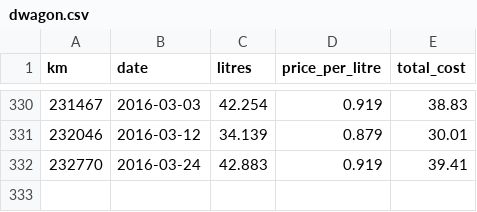
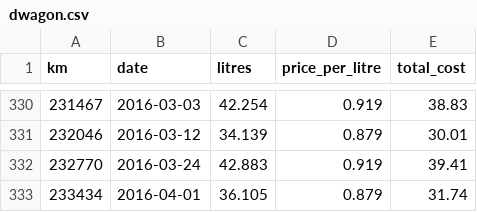
Before and after one commit to tylert/fuel-usage, a CSV file: dwagon.csv, drawn as a sheet; only a part is shown, gaps mark what is left out.

Commit message:
New fuel data

```diff
--- a/dwagon.csv
+++ b/dwagon.csv
@@ -332 +332,2 @@ km,date,litres,price_per_litre,total_cost
 232770,2016-03-24,42.883,0.919,39.41
+233434,2016-04-01,36.105,0.879,31.74
```
